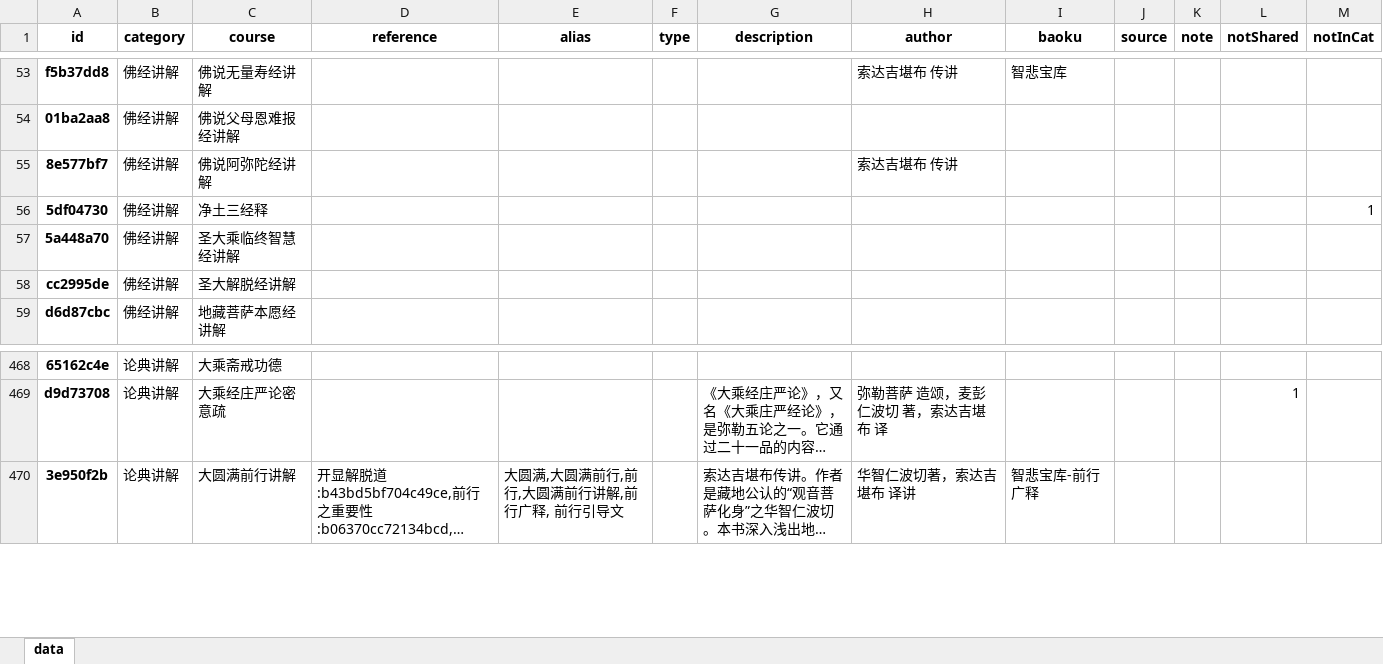
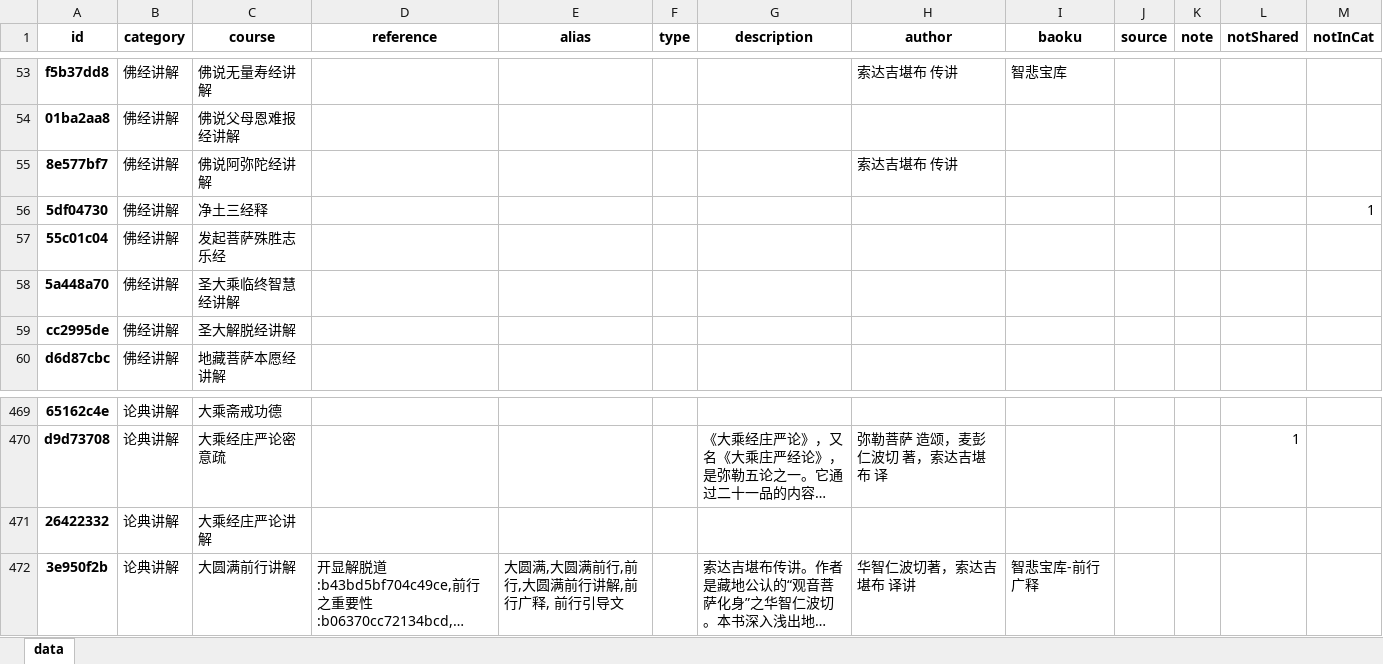
Before and after one commit to hliuleo/lamatxt, an Excel workbook: all_course.xlsx, sheet data, drawn as a sheet; only a part is shown, gaps mark what is left out; long unchanged cells end in …; values as stored, in another font and other column widths than the file's, no borders; the diff names each change by its address in the sheet, - before the commit and + after, or states it on an @@ line.

```diff
--- a/all_course.xlsx (sheet data)
+++ b/all_course.xlsx (sheet data)
+row 57: 55c01c04 | 佛经讲解 | 发起菩萨殊胜志乐经
+row 471: 26422332 | 论典讲解 | 大乘经庄严论讲解
```
Also changed, not shown: all_lesson.xlsx, 14 other files.
